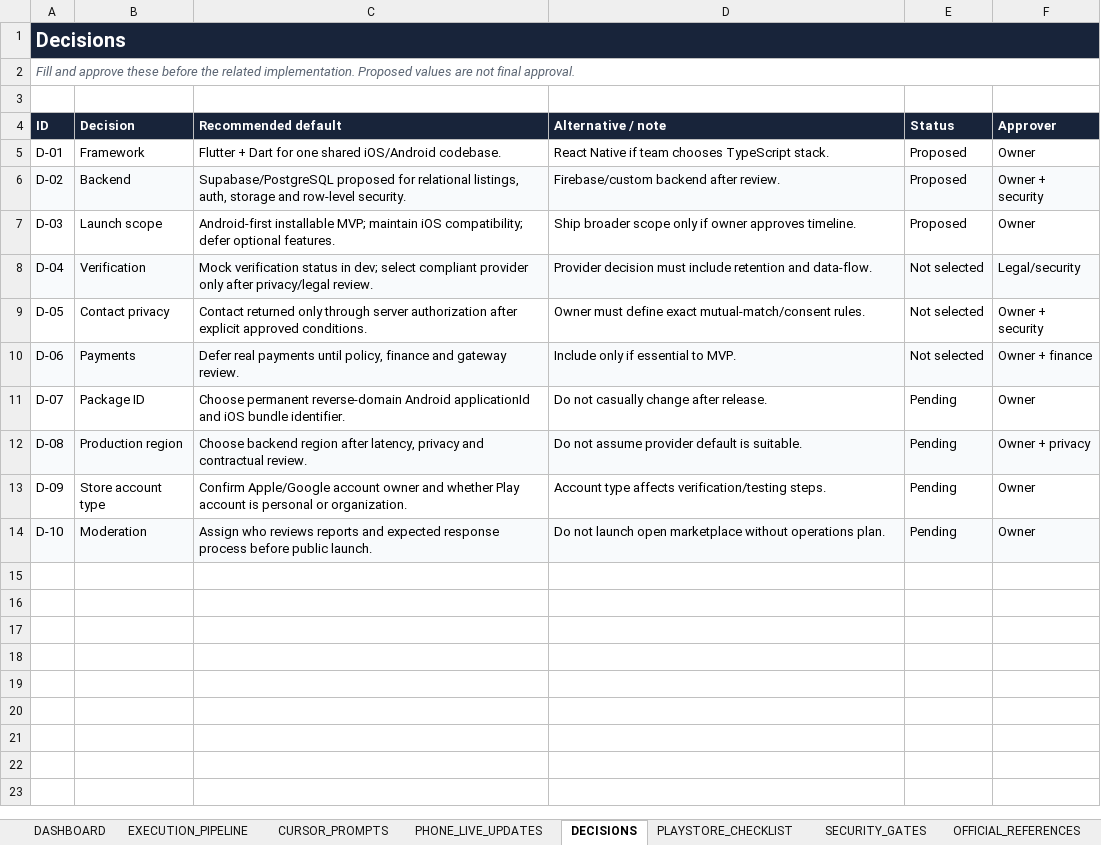
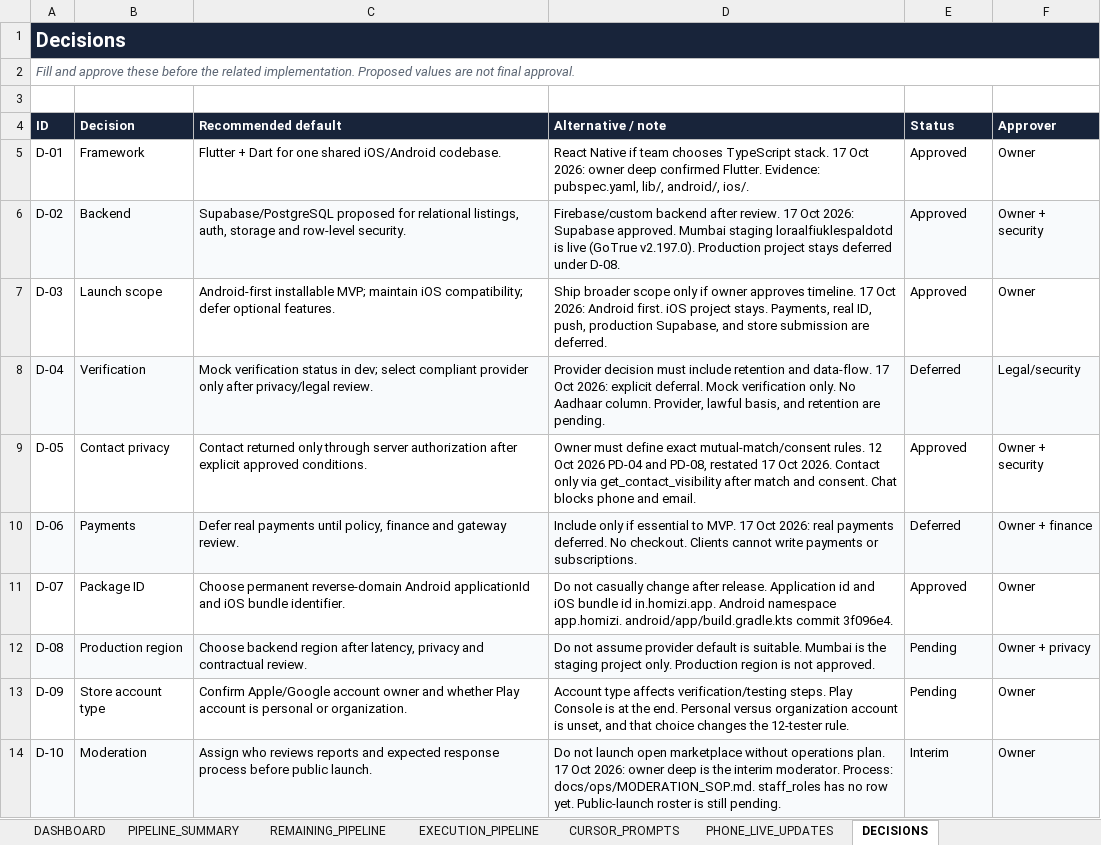
Before and after one commit to dippaun/homizi-app, an Excel workbook: docs/plan/homizi-execution-plan.xlsx, sheet DECISIONS, drawn as a sheet; values as stored, in another font and other column widths than the file's, no borders; charts and pictures and table styles not drawn; the diff names each change by its address in the sheet, - before the commit and + after, or states it on an @@ line.

```diff
--- a/docs/plan/homizi-execution-plan.xlsx (sheet DECISIONS)
+++ b/docs/plan/homizi-execution-plan.xlsx (sheet DECISIONS)
+sheet tab: PIPELINE_SUMMARY
+sheet tab: REMAINING_PIPELINE
-D5 (Alternative / note): …TypeScript stack.
+D5 (Alternative / note): …TypeScript stack. 17 Oct 2026: owner deep confirmed Flutter. Evidence: pubspec.yaml, lib/, android/, ios/.
-E5:E7 (Status): Proposed
+E5:E7 (Status): Approved
-D6 (Alternative / note): …after review.
+D6 (Alternative / note): …after review. 17 Oct 2026: Supabase approved. Mumbai staging loraalfiuklespaldotd is live (GoTrue v2.197.0). Production project stays deferred under D-08.
-D7 (Alternative / note): …approves timeline.
+D7 (Alternative / note): …approves timeline. 17 Oct 2026: Android first. iOS project stays. Payments, real ID, push, production Supabase, and store submission are deferred.
-D8 (Alternative / note): …and data-flow.
+D8 (Alternative / note): …and data-flow. 17 Oct 2026: explicit deferral. Mock verification only. No Aadhaar column. Provider, lawful basis, and retention are pending.
-E8 (Status): Not selected
+E8 (Status): Deferred
-D9 (Alternative / note): …mutual-match/consent rules.
+D9 (Alternative / note): …mutual-match/consent rules. 12 Oct 2026 PD-04 and PD-08, restated 17 Oct 2026. Contact only via get_contact_visibility after match and consent. Chat blocks phone and email.
-E9 (Status): Not selected
+E9 (Status): Approved
-D10 (Alternative / note): …to MVP.
+D10 (Alternative / note): …to MVP. 17 Oct 2026: real payments deferred. No checkout. Clients cannot write payments or subscriptions.
-E10 (Status): Not selected
+E10 (Status): Deferred
-D11 (Alternative / note): …after release.
+D11 (Alternative / note): …after release. Application id and iOS bundle id in.homizi.app. Android namespace app.homizi. android/app/build.gradle.kts commit 3f096e4.
-E11 (Status): Pending
+E11 (Status): Approved
-D12 (Alternative / note): …is suitable.
+D12 (Alternative / note): …is suitable. Mumbai is the staging project only. Production region is not approved.
-D13 (Alternative / note): …verification/testing steps.
+D13 (Alternative / note): …verification/testing steps. Play Console is at the end. Personal versus organization account is unset, and that choice changes the 12-tester rule.
-D14 (Alternative / note): …operations plan.
+D14 (Alternative / note): …operations plan. 17 Oct 2026: owner deep is the interim moderator. Process: docs/ops/MODERATION_SOP.md. staff_roles has no row yet. Public-launch roster is still pending.
-E14 (Status): Pending
+E14 (Status): Interim
```
Also changed, not shown: sheet EXECUTION_PIPELINE, sheet DASHBOARD, sheet SECURITY_GATES, sheet PLAYSTORE_CHECKLIST, charts or pictures, 7 other files.
